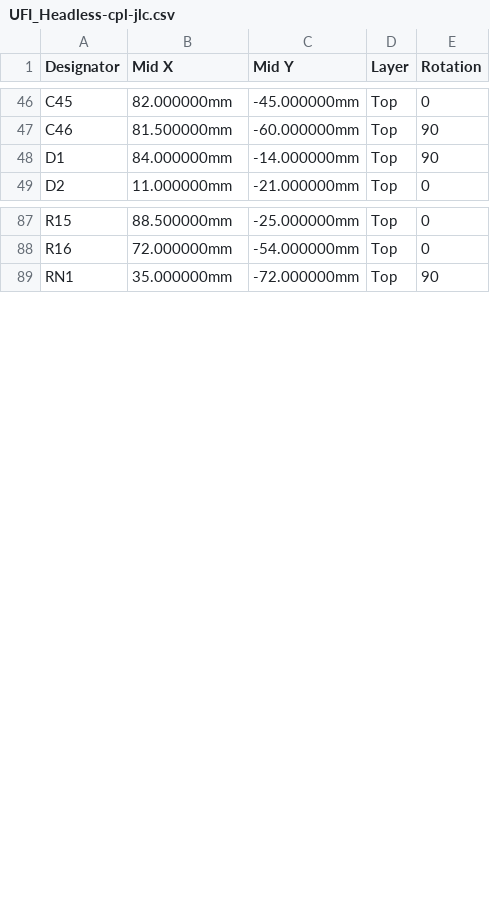
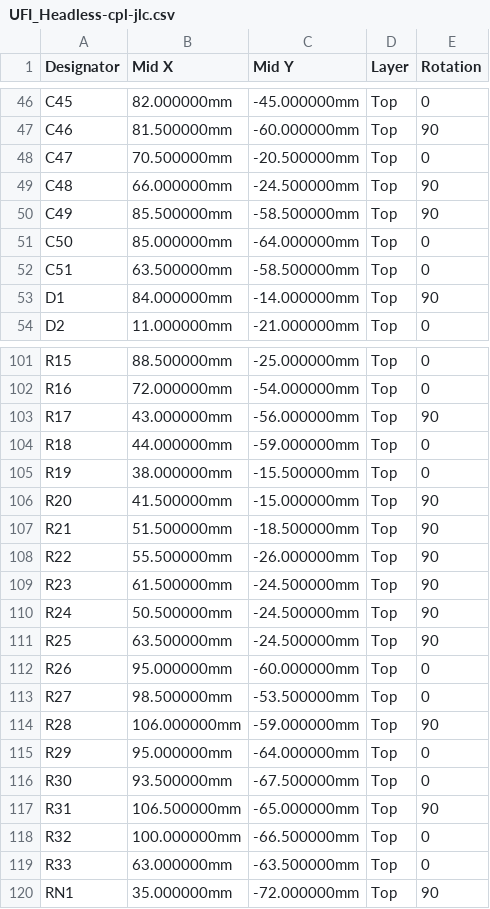
Before and after one commit to Axel051171/UniversalFluxInterface, a CSV file: kicad/UFI_Headless/fertigung/UFI_Headless-cpl-jlc.csv, drawn as a sheet; only a part is shown, gaps mark what is left out; the diff covers the shown part only; the diff names each change by its address in the sheet, - before the commit and + after, or states it on an @@ line.

```diff
--- a/kicad/UFI_Headless/fertigung/UFI_Headless-cpl-jlc.csv
+++ b/kicad/UFI_Headless/fertigung/UFI_Headless-cpl-jlc.csv
+row 48: C47 | 70.500000mm | -20.500000mm | Top | 0
+row 49: C48 | 66.000000mm | -24.500000mm | Top | 90
+row 50: C49 | 85.500000mm | -58.500000mm | Top | 90
+row 51: C50 | 85.000000mm | -64.000000mm | Top | 0
+row 52: C51 | 63.500000mm | -58.500000mm | Top | 0
+row 103: R17 | 43.000000mm | -56.000000mm | Top | 90
+row 104: R18 | 44.000000mm | -59.000000mm | Top | 0
+row 105: R19 | 38.000000mm | -15.500000mm | Top | 0
+row 106: R20 | 41.500000mm | -15.000000mm | Top | 90
+row 107: R21 | 51.500000mm | -18.500000mm | Top | 90
+row 108: R22 | 55.500000mm | -26.000000mm | Top | 90
+row 109: R23 | 61.500000mm | -24.500000mm | Top | 90
+row 110: R24 | 50.500000mm | -24.500000mm | Top | 90
+row 111: R25 | 63.500000mm | -24.500000mm | Top | 90
+row 112: R26 | 95.000000mm | -60.000000mm | Top | 0
+row 113: R27 | 98.500000mm | -53.500000mm | Top | 0
+row 114: R28 | 106.000000mm | -59.000000mm | Top | 90
+row 115: R29 | 95.000000mm | -64.000000mm | Top | 0
+row 116: R30 | 93.500000mm | -67.500000mm | Top | 0
+row 117: R31 | 106.500000mm | -65.000000mm | Top | 90
+row 118: R32 | 100.000000mm | -66.500000mm | Top | 0
+row 119: R33 | 63.000000mm | -63.500000mm | Top | 0
```
Also changed, not shown: 14 added rows and 3 edited cells elsewhere in this file, kicad/UFI_Headless/fertigung/UFI_Headless-bom-jlc.csv, kicad/UFI_Headless/fertigung/UFI_Headless-bom.csv, 45 other files.
